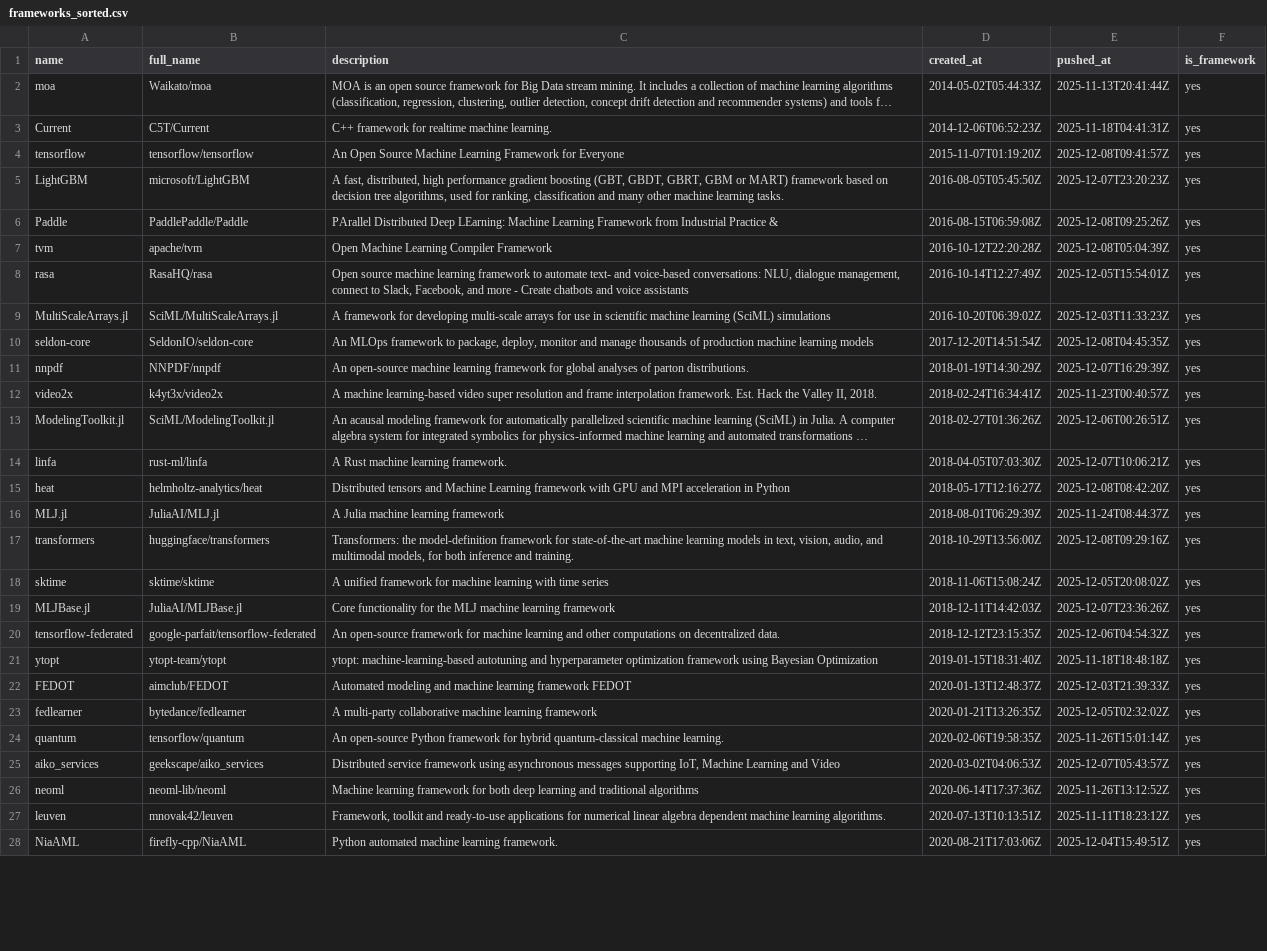
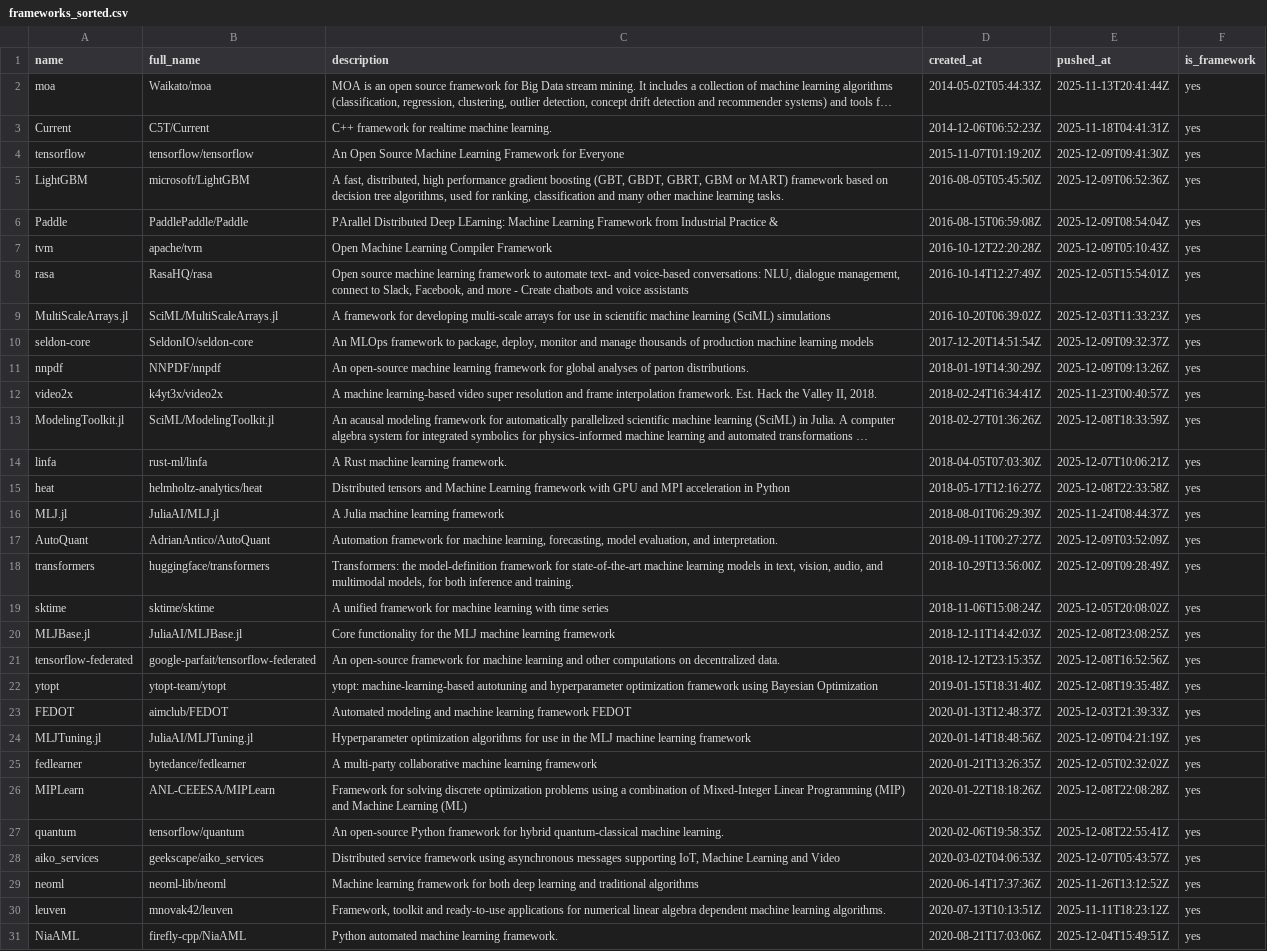
Before and after one commit to ninpnin/days-since-last-ml-framework, a CSV file: data/frameworks_sorted.csv, drawn as a sheet; only a part is shown; long unchanged cells end in …; addresses are those after the commit; the diff covers the shown part only; the diff names each change by its address in the sheet, - before the commit and + after, or states it on an @@ line.

```diff
--- a/data/frameworks_sorted.csv
+++ b/data/frameworks_sorted.csv
-E4 (pushed_at): 2025-12-08T09:41:57Z
+E4 (pushed_at): 2025-12-09T09:41:30Z
-E5 (pushed_at): 2025-12-07T23:20:23Z
+E5 (pushed_at): 2025-12-09T06:52:36Z
-E6 (pushed_at): 2025-12-08T09:25:26Z
+E6 (pushed_at): 2025-12-09T08:54:04Z
-E7 (pushed_at): 2025-12-08T05:04:39Z
+E7 (pushed_at): 2025-12-09T05:10:43Z
-E10 (pushed_at): 2025-12-08T04:45:35Z
+E10 (pushed_at): 2025-12-09T09:32:37Z
-E11 (pushed_at): 2025-12-07T16:29:39Z
+E11 (pushed_at): 2025-12-09T09:13:26Z
-E13 (pushed_at): 2025-12-06T00:26:51Z
+E13 (pushed_at): 2025-12-08T18:33:59Z
-E15 (pushed_at): 2025-12-08T08:42:20Z
+E15 (pushed_at): 2025-12-08T22:33:58Z
+row 17: AutoQuant | AdrianAntico/AutoQuant | Automation framework for machine learning, forecasting, model evaluation, and interpretation. | 2018-09-11T00:27:27Z | 2025-12-09T03:52:09Z | yes
-E18 (pushed_at): 2025-12-08T09:29:16Z
+E18 (pushed_at): 2025-12-09T09:28:49Z
-E20 (pushed_at): 2025-12-07T23:36:26Z
+E20 (pushed_at): 2025-12-08T23:08:25Z
-E21 (pushed_at): 2025-12-06T04:54:32Z
+E21 (pushed_at): 2025-12-08T16:52:56Z
-E22 (pushed_at): 2025-11-18T18:48:18Z
+E22 (pushed_at): 2025-12-08T19:35:48Z
+row 24: MLJTuning.jl | JuliaAI/MLJTuning.jl | Hyperparameter optimization algorithms for use in the MLJ machine learning framework | 2020-01-14T18:48:56Z | 2025-12-09T04:21:19Z | yes
+row 26: MIPLearn | ANL-CEEESA/MIPLearn | Framework for solving discrete optimization problems using a combination of Mixed-Integer Linear Programming (MIP) and Machine Learning (ML) | 2020-01-22T18:18:26Z | 2025-12-08T22:08:28Z | yes
-E27 (pushed_at): 2025-11-26T15:01:14Z
+E27 (pushed_at): 2025-12-08T22:55:41Z
```
Also changed, not shown: 11 added rows, 7 removed rows and 20 edited cells elsewhere in this file, data/aggregated_results.csv, data/sample.csv, 6 other files.
